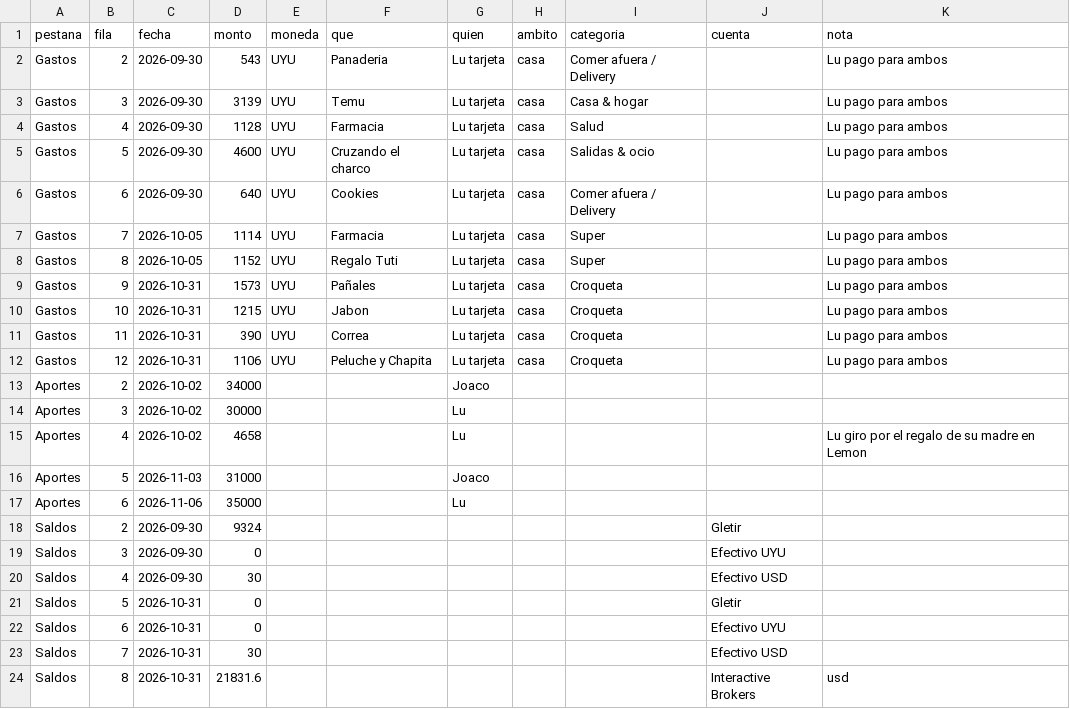
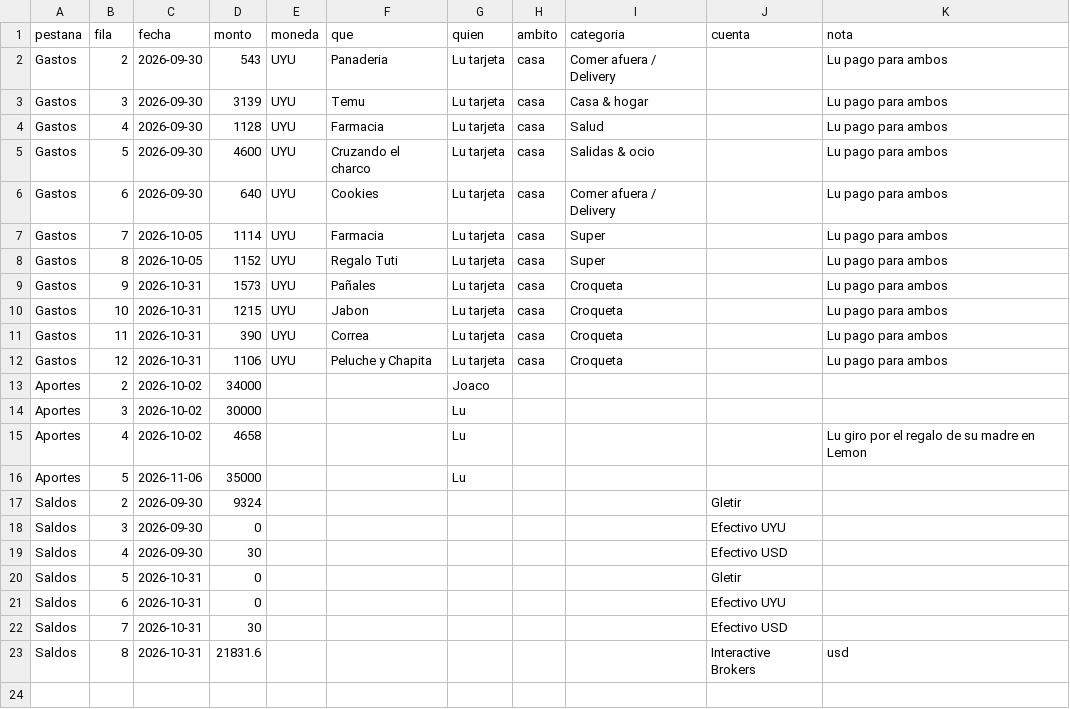
Before and after one commit to joacoguerrae/registro-gastos, a CSV file: data/fuentes/carga_manual.csv, drawn as a sheet.

```diff
--- a/data/fuentes/carga_manual.csv
+++ b/data/fuentes/carga_manual.csv
@@ -15,4 +15,3 @@ Aportes,3,2026-10-02,30000,,,Lu,,,,
 Aportes,4,2026-10-02,4658,,,Lu,,,,Lu giro por el regalo de su madre en Lemon
-Aportes,5,2026-11-03,31000,,,Joaco,,,,
-Aportes,6,2026-11-06,35000,,,Lu,,,,
+Aportes,5,2026-11-06,35000,,,Lu,,,,
 Saldos,2,2026-09-30,9324,,,,,,Gletir,
```
Also changed, not shown: data/ledger.csv, data/pendientes.csv, 13 other files.
